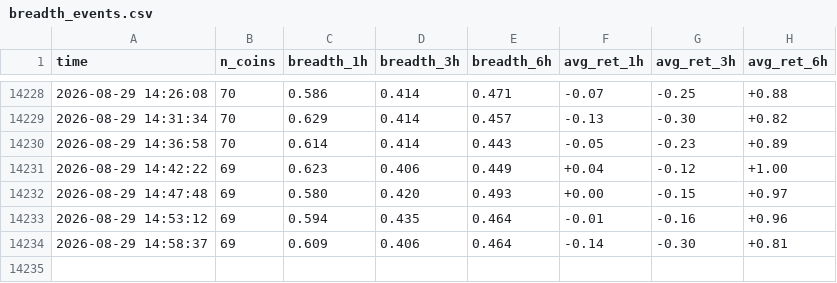
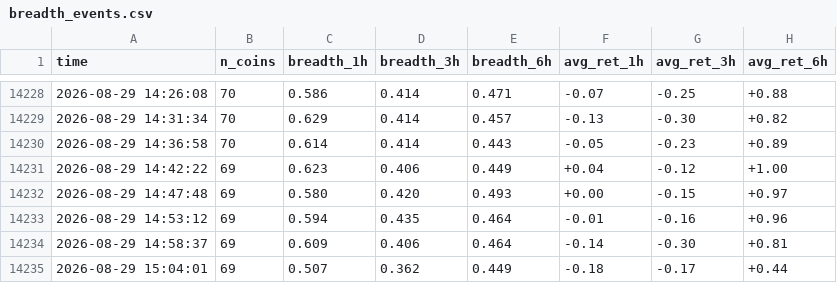
Before and after one commit to heobum0928-art/stock, a CSV file: data/breadth_events.csv, drawn as a sheet; only a part is shown, gaps mark what is left out; the diff names each change by its address in the sheet, - before the commit and + after, or states it on an @@ line.

```diff
--- a/data/breadth_events.csv
+++ b/data/breadth_events.csv
+row 14235: 2026-08-29 15:04:01 | 69 | 0.507 | 0.362 | 0.449 | -0.18 | -0.17 | +0.44
```
Also changed, not shown: 3 other files.
